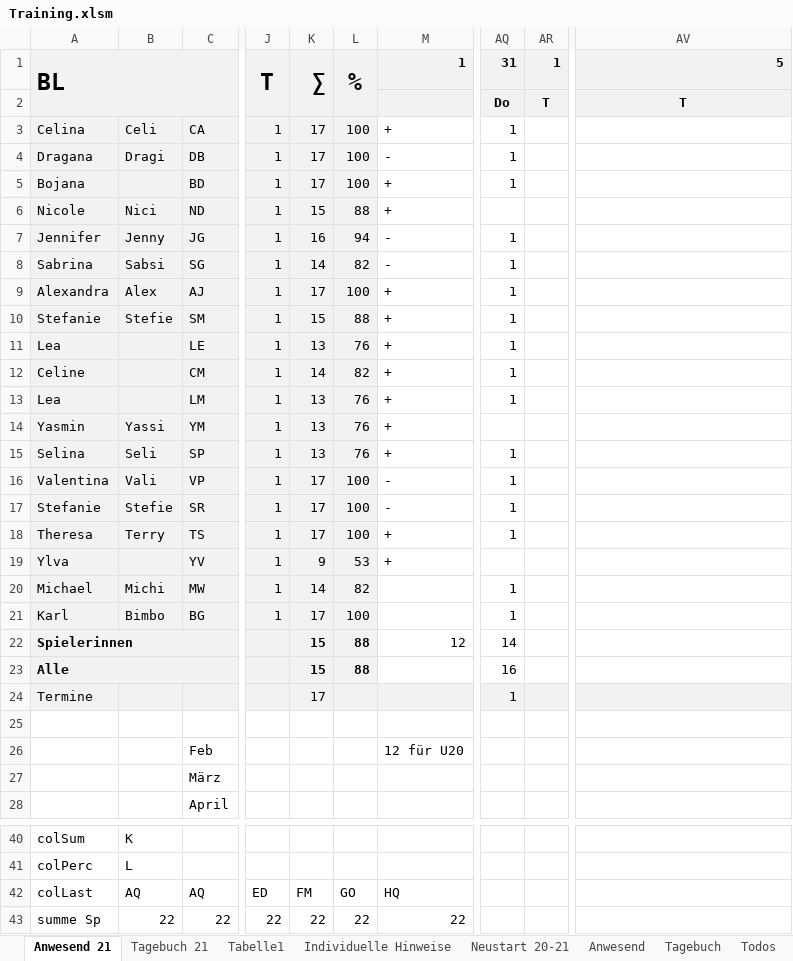
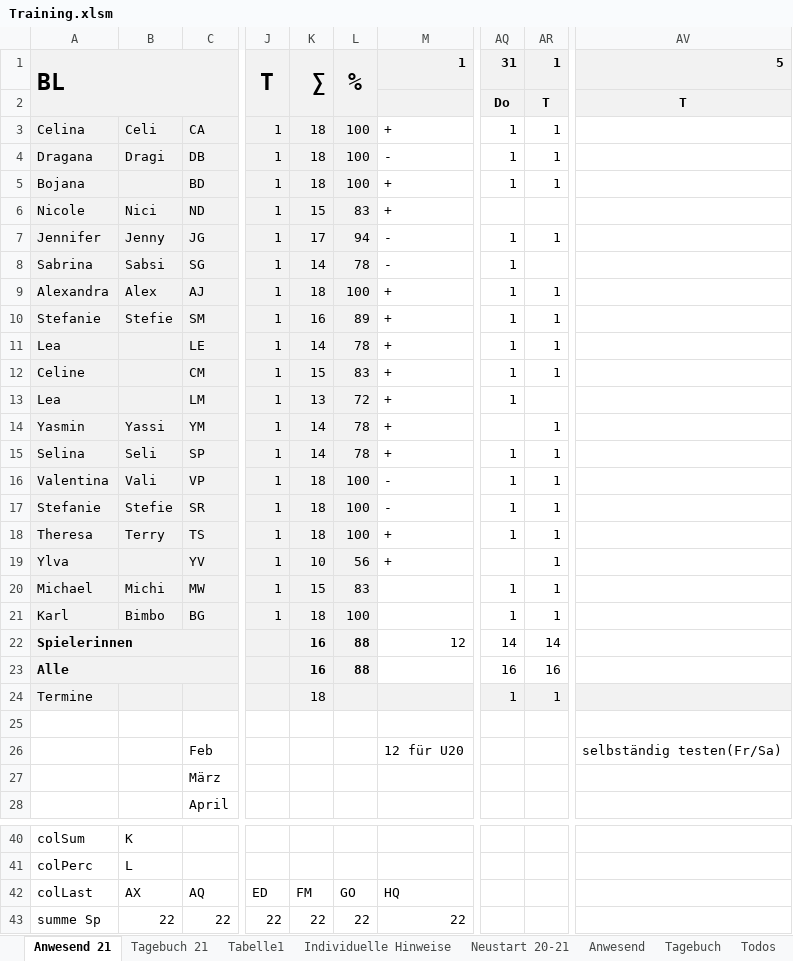
Before and after one commit to volleybase/brueckl-hotvolleys-source, an Excel workbook: _work/presence/excel/Training.xlsm, sheet Anwesend 21, drawn as a sheet; only a part is shown, gaps mark what is left out; values as stored, in another font and other column widths than the file's, no borders; charts and pictures not drawn; the diff names each change by its address in the sheet, - before the commit and + after, or states it on an @@ line.

Commit message:
presence

```diff
--- a/_work/presence/excel/Training.xlsm (sheet Anwesend 21)
+++ b/_work/presence/excel/Training.xlsm (sheet Anwesend 21)
-K3:K5: 17
+K3:K5: 18
-AR3:AR5: (empty)
+AR3:AR5: 1
-L6: 88
+L6: 83
-K7: 16
+K7: 17
-AR7: (empty)
+AR7: 1
-L8: 82
+L8: 78
-K9: 17
+K9: 18
-AR9:AR12: (empty)
+AR9:AR12: 1
-K10: 15
+K10: 16
-L10: 88
+L10: 89
-K11: 13
+K11: 14
-L11: 76
+L11: 78
-K12: 14
+K12: 15
-L12: 82
+L12: 83
-L13: 76
+L13: 72
-K14:K15: 13
+K14:K15: 14
-L14:L15: 76
+L14:L15: 78
-AR14:AR21: (empty)
+AR14:AR21: 1
-K16:K18: 17
+K16:K18: 18
-K19: 9
+K19: 10
-L19: 53
+L19: 56
-K20: 14
+K20: 15
-L20: 82
+L20: 83
-K21: 17
+K21: 18
-K22:K23: 15
+K22:K23: 16
-AR22: (empty)
+AR22: 14
-AR23: (empty)
+AR23: 16
-K24: 17
+K24: 18
-AR24: (empty)
+AR24: 1
-AV26: (empty)
+AV26: selbständig testen(Fr/Sa)
-B42: AQ
+B42: AX
```
Also changed, not shown: sheet Tagebuch 21, 5 other files.
